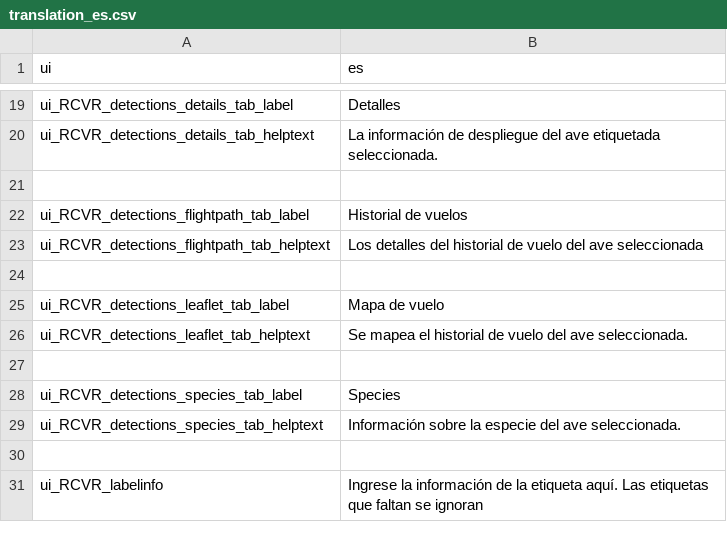
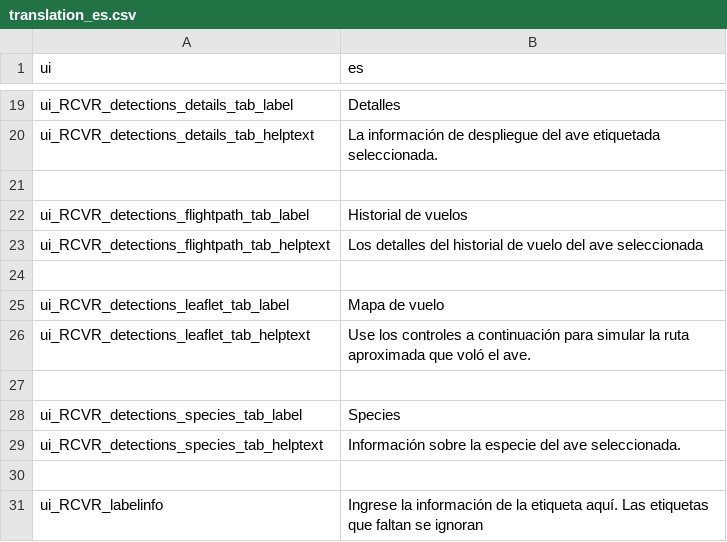
Before and after one commit to rschramm9/AHNC_MOTUS_KIOSK, a CSV file: data/translations/translation_es.csv, drawn as a sheet; only a part is shown, gaps mark what is left out.

```diff
--- a/data/translations/translation_es.csv
+++ b/data/translations/translation_es.csv
@@ -25,3 +25,3 @@ ui_RCVR_detections_flightpath_tab_helptext|Los detalles del historial de vuelo d
 ui_RCVR_detections_leaflet_tab_label|Mapa de vuelo
-ui_RCVR_detections_leaflet_tab_helptext|Se mapea el historial de vuelo del ave seleccionada.
+ui_RCVR_detections_leaflet_tab_helptext|Use los controles a continuación para simular la ruta aproximada que voló el ave.
 
```
Also changed, not shown: data/translations/translation_en.csv, 12 other files.
